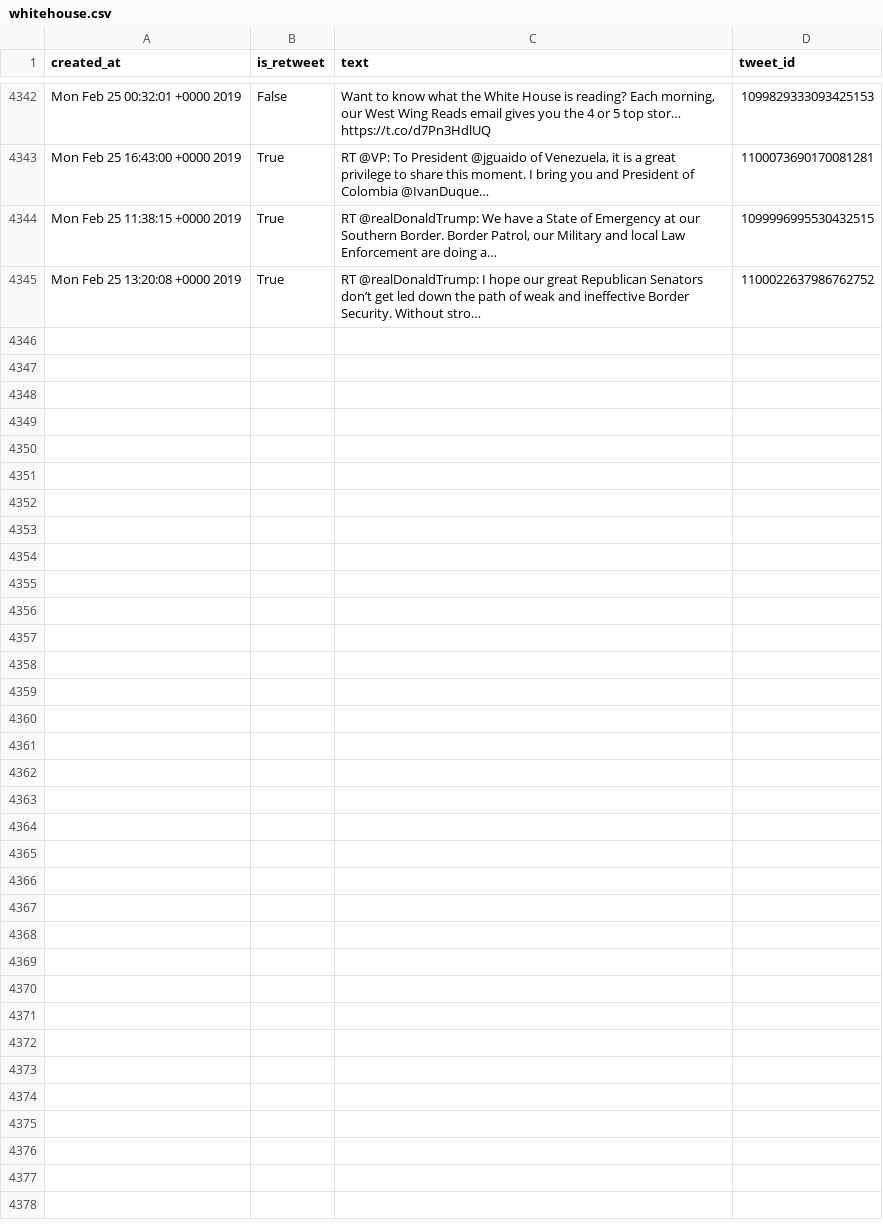
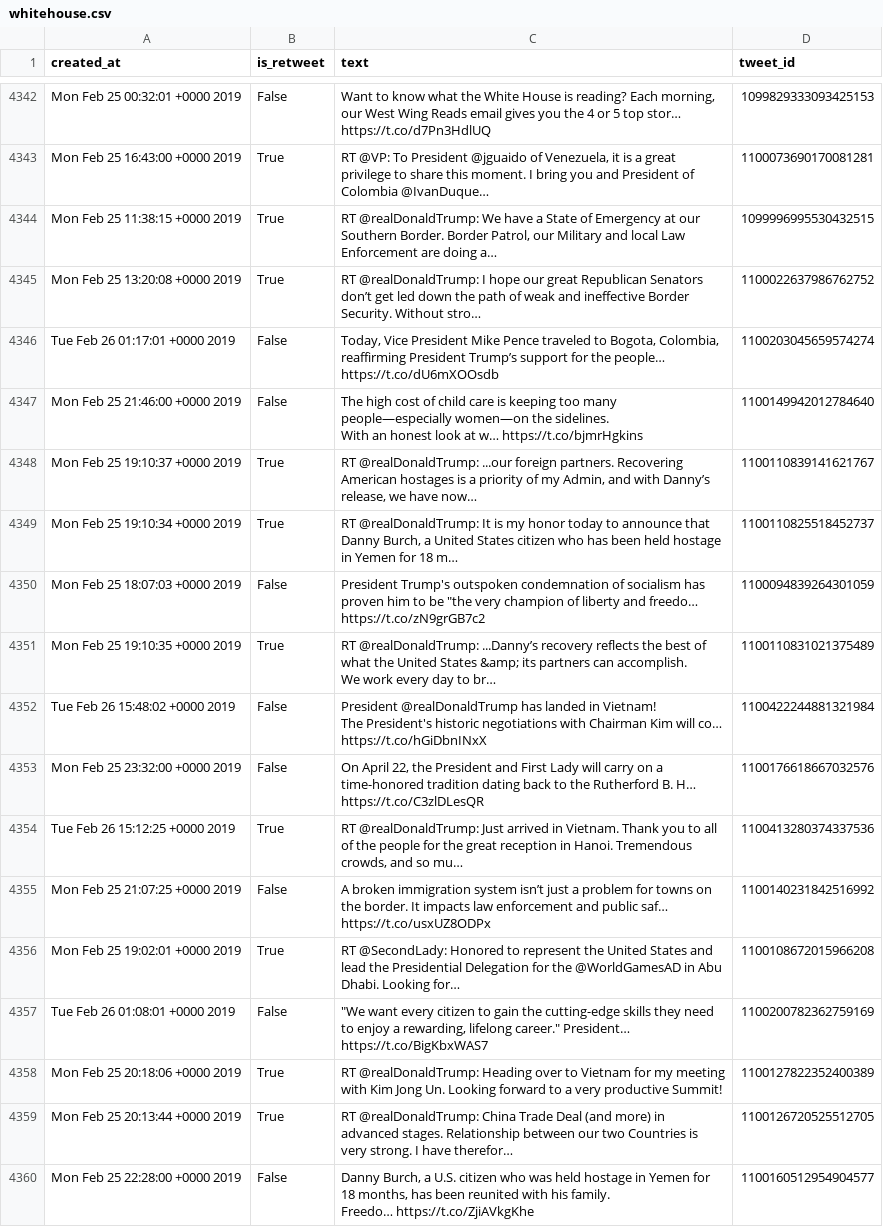
Before and after one commit to cpenalobel/sportsdata, a CSV file: twets/whitehouse.csv, drawn as a sheet; only a part is shown, gaps mark what is left out; ↵ is a line break in a cell; the diff names each change by its address in the sheet, - before the commit and + after, or states it on an @@ line.

```diff
--- a/twets/whitehouse.csv
+++ b/twets/whitehouse.csv
+row 4346: Tue Feb 26 01:17:01 +0000 2019 | False | Today, Vice President Mike Pence traveled to Bogota, Colombia, reaffirming President Trump’s support for the people… https://t.co/dU6mXOOsdb | 1100203045659574274
+row 4347: Mon Feb 25 21:46:00 +0000 2019 | False | The high cost of child care is keeping too many people—especially women—on the sidelines. ↵ With an honest look at w… https://t.co/bjmrHgkins | 1100149942012784640
+row 4348: Mon Feb 25 19:10:37 +0000 2019 | True | RT @realDonaldTrump: ...our foreign partners. Recovering American hostages is a priority of my Admin, and with Danny’s release, we have now… | 1100110839141621767
+row 4349: Mon Feb 25 19:10:34 +0000 2019 | True | RT @realDonaldTrump: It is my honor today to announce that Danny Burch, a United States citizen who has been held hostage in Yemen for 18 m… | 1100110825518452737
+row 4350: Mon Feb 25 18:07:03 +0000 2019 | False | President Trump's outspoken condemnation of socialism has proven him to be "the very champion of liberty and freedo… https://t.co/zN9grGB7c2 | 1100094839264301059
+row 4351: Mon Feb 25 19:10:35 +0000 2019 | True | RT @realDonaldTrump: ...Danny’s recovery reflects the best of what the United States &amp; its partners can accomplish. ↵ We work every day to br… | 1100110831021375489
+row 4352: Tue Feb 26 15:48:02 +0000 2019 | False | President @realDonaldTrump has landed in Vietnam! ↵ The President's historic negotiations with Chairman Kim will co… https://t.co/hGiDbnINxX | 1100422244881321984
+row 4353: Mon Feb 25 23:32:00 +0000 2019 | False | On April 22, the President and First Lady will carry on a time-honored tradition dating back to the Rutherford B. H… https://t.co/C3zlDLesQR | 1100176618667032576
+row 4354: Tue Feb 26 15:12:25 +0000 2019 | True | RT @realDonaldTrump: Just arrived in Vietnam. Thank you to all of the people for the great reception in Hanoi. Tremendous crowds, and so mu… | 1100413280374337536
+row 4355: Mon Feb 25 21:07:25 +0000 2019 | False | A broken immigration system isn’t just a problem for towns on the border. It impacts law enforcement and public saf… https://t.co/usxUZ8ODPx | 1100140231842516992
+row 4356: Mon Feb 25 19:02:01 +0000 2019 | True | RT @SecondLady: Honored to represent the United States and lead the Presidential Delegation for the @WorldGamesAD in Abu Dhabi. Looking for… | 1100108672015966208
+row 4357: Tue Feb 26 01:08:01 +0000 2019 | False | "We want every citizen to gain the cutting-edge skills they need to enjoy a rewarding, lifelong career." President… https://t.co/BigKbxWAS7 | 1100200782362759169
+row 4358: Mon Feb 25 20:18:06 +0000 2019 | True | RT @realDonaldTrump: Heading over to Vietnam for my meeting with Kim Jong Un. Looking forward to a very productive Summit! | 1100127822352400389
+row 4359: Mon Feb 25 20:13:44 +0000 2019 | True | RT @realDonaldTrump: China Trade Deal (and more) in advanced stages. Relationship between our two Countries is very strong. I have therefor… | 1100126720525512705
+row 4360: Mon Feb 25 22:28:00 +0000 2019 | False | Danny Burch, a U.S. citizen who was held hostage in Yemen for 18 months, has been reunited with his family. ↵ Freedo… https://t.co/ZjiAVkgKhe | 1100160512954904577
```
Also changed, not shown: twets/potus.csv, twets/realdonaldtrump.csv, 1 other file.
